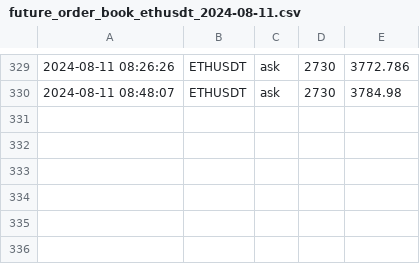
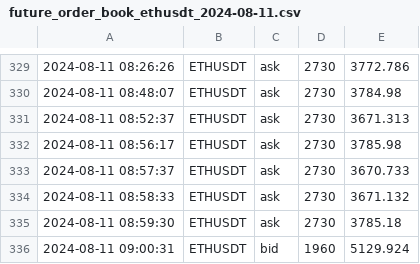
Before and after one commit to caotuanvu123/ob-btc-future, a CSV file: csv/futures/future_order_book_ethusdt_2024-08-11.csv, drawn as a sheet; only a part is shown, gaps mark what is left out; the diff names each change by its address in the sheet, - before the commit and + after, or states it on an @@ line.

```diff
--- a/csv/futures/future_order_book_ethusdt_2024-08-11.csv
+++ b/csv/futures/future_order_book_ethusdt_2024-08-11.csv
+row 331: 2024-08-11 08:52:37 | ETHUSDT | ask | 2730 | 3671.313
+row 332: 2024-08-11 08:56:17 | ETHUSDT | ask | 2730 | 3785.98
+row 333: 2024-08-11 08:57:37 | ETHUSDT | ask | 2730 | 3670.733
+row 334: 2024-08-11 08:58:33 | ETHUSDT | ask | 2730 | 3671.132
+row 335: 2024-08-11 08:59:30 | ETHUSDT | ask | 2730 | 3785.18
+row 336: 2024-08-11 09:00:31 | ETHUSDT | bid | 1960 | 5129.924
```
Also changed, not shown: csv/spots/future_order_book_solusdt_2024-08-11.csv, 1 other file.
